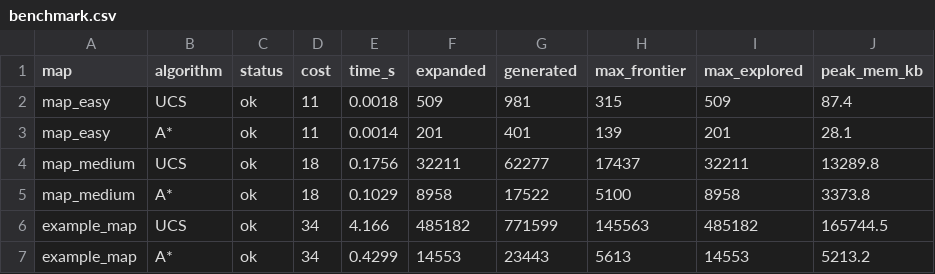
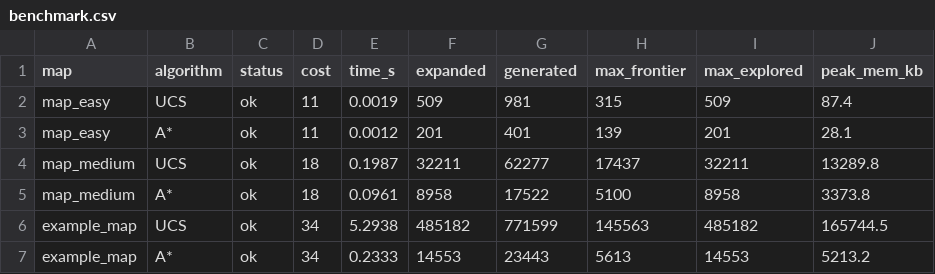
Before and after one commit to DoQuocTrung06/AI_midterm_Sokoban, a CSV file: source/Task3/results/benchmark.csv, drawn as a sheet.

Commit message:
Fix task 3 + 4

```diff
--- a/source/Task3/results/benchmark.csv
+++ b/source/Task3/results/benchmark.csv
@@ -1,7 +1,7 @@
 map,algorithm,status,cost,time_s,expanded,generated,max_frontier,max_explored,peak_mem_kb
-map_easy,UCS,ok,11,0.0018,509,981,315,509,87.4
-map_easy,A*,ok,11,0.0014,201,401,139,201,28.1
-map_medium,UCS,ok,18,0.1756,32211,62277,17437,32211,13289.8
-map_medium,A*,ok,18,0.1029,8958,17522,5100,8958,3373.8
-example_map,UCS,ok,34,4.166,485182,771599,145563,485182,165744.5
-example_map,A*,ok,34,0.4299,14553,23443,5613,14553,5213.2
+map_easy,UCS,ok,11,0.0019,509,981,315,509,87.4
+map_easy,A*,ok,11,0.0012,201,401,139,201,28.1
+map_medium,UCS,ok,18,0.1987,32211,62277,17437,32211,13289.8
+map_medium,A*,ok,18,0.0961,8958,17522,5100,8958,3373.8
+example_map,UCS,ok,34,5.2938,485182,771599,145563,485182,165744.5
+example_map,A*,ok,34,0.2333,14553,23443,5613,14553,5213.2
```
Also changed, not shown: 10 other files.
